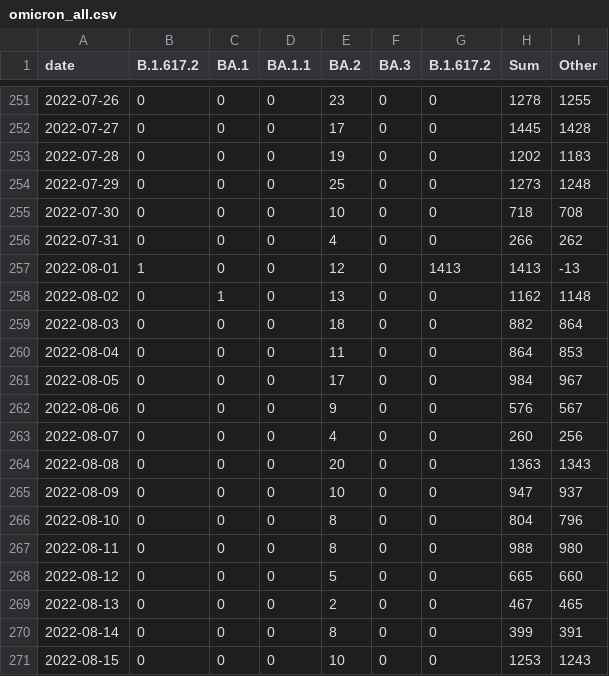
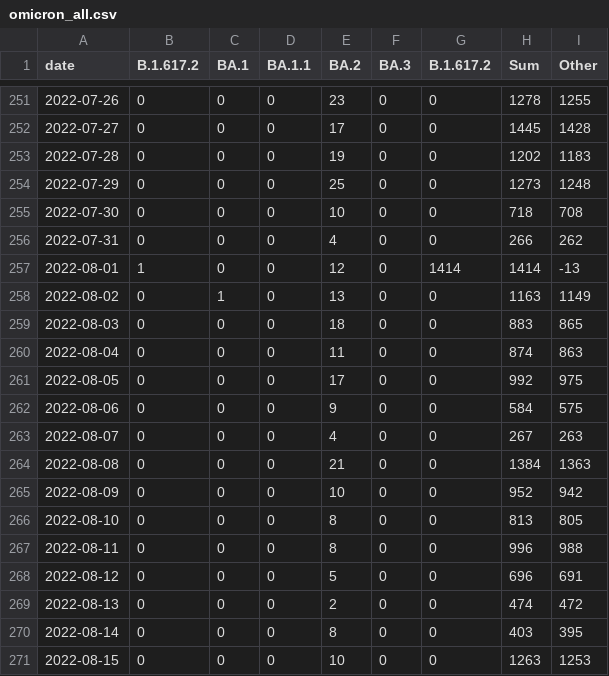
Before and after one commit to lenaschimmel/desh-data, a CSV file: data/table/omicron_all.csv, drawn as a sheet; only a part is shown, gaps mark what is left out; the diff covers the shown part only.

```diff
--- a/data/table/omicron_all.csv
+++ b/data/table/omicron_all.csv
@@ -256,16 +256,16 @@ date,B.1.617.2,BA.1,BA.1.1,BA.2,BA.3,B.1.617.2,Sum,Other
 2022-07-31,0,0,0,4,0,0,266,262
-2022-08-01,1,0,0,12,0,1413,1413,-13
-2022-08-02,0,1,0,13,0,0,1162,1148
-2022-08-03,0,0,0,18,0,0,882,864
-2022-08-04,0,0,0,11,0,0,864,853
-2022-08-05,0,0,0,17,0,0,984,967
-2022-08-06,0,0,0,9,0,0,576,567
-2022-08-07,0,0,0,4,0,0,260,256
-2022-08-08,0,0,0,20,0,0,1363,1343
-2022-08-09,0,0,0,10,0,0,947,937
-2022-08-10,0,0,0,8,0,0,804,796
-2022-08-11,0,0,0,8,0,0,988,980
-2022-08-12,0,0,0,5,0,0,665,660
-2022-08-13,0,0,0,2,0,0,467,465
-2022-08-14,0,0,0,8,0,0,399,391
-2022-08-15,0,0,0,10,0,0,1253,1243
+2022-08-01,1,0,0,12,0,1414,1414,-13
+2022-08-02,0,1,0,13,0,0,1163,1149
+2022-08-03,0,0,0,18,0,0,883,865
+2022-08-04,0,0,0,11,0,0,874,863
+2022-08-05,0,0,0,17,0,0,992,975
+2022-08-06,0,0,0,9,0,0,584,575
+2022-08-07,0,0,0,4,0,0,267,263
+2022-08-08,0,0,0,21,0,0,1384,1363
+2022-08-09,0,0,0,10,0,0,952,942
+2022-08-10,0,0,0,8,0,0,813,805
+2022-08-11,0,0,0,8,0,0,996,988
+2022-08-12,0,0,0,5,0,0,696,691
+2022-08-13,0,0,0,2,0,0,474,472
+2022-08-14,0,0,0,8,0,0,403,395
+2022-08-15,0,0,0,10,0,0,1263,1253
```
Also changed, not shown: 1 added row and 32 edited cells elsewhere in this file, data/table/omicron_N.csv, data/table/omicron_NX.csv, 19 other files.
